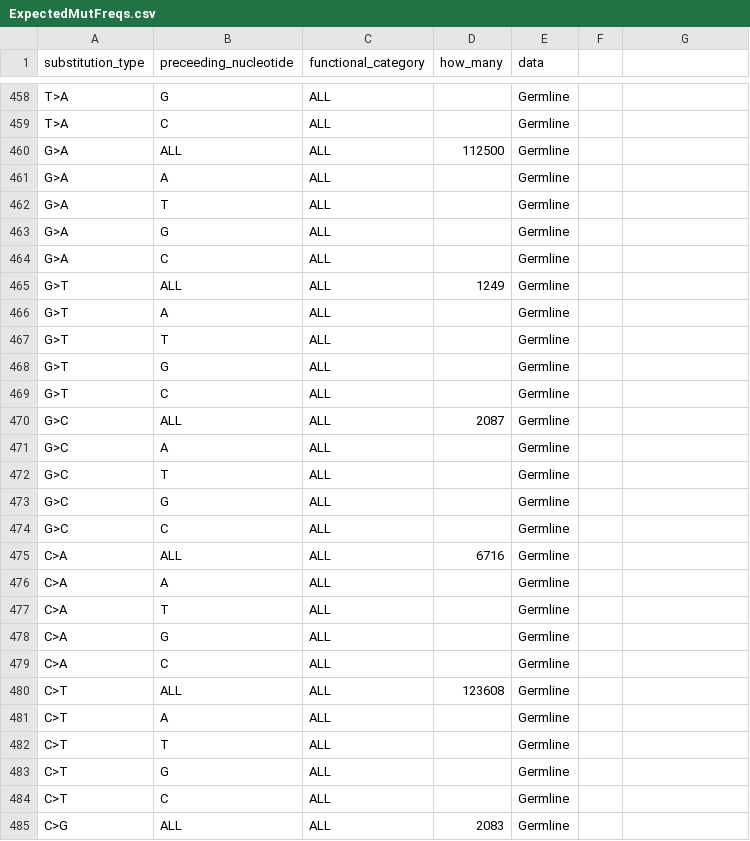
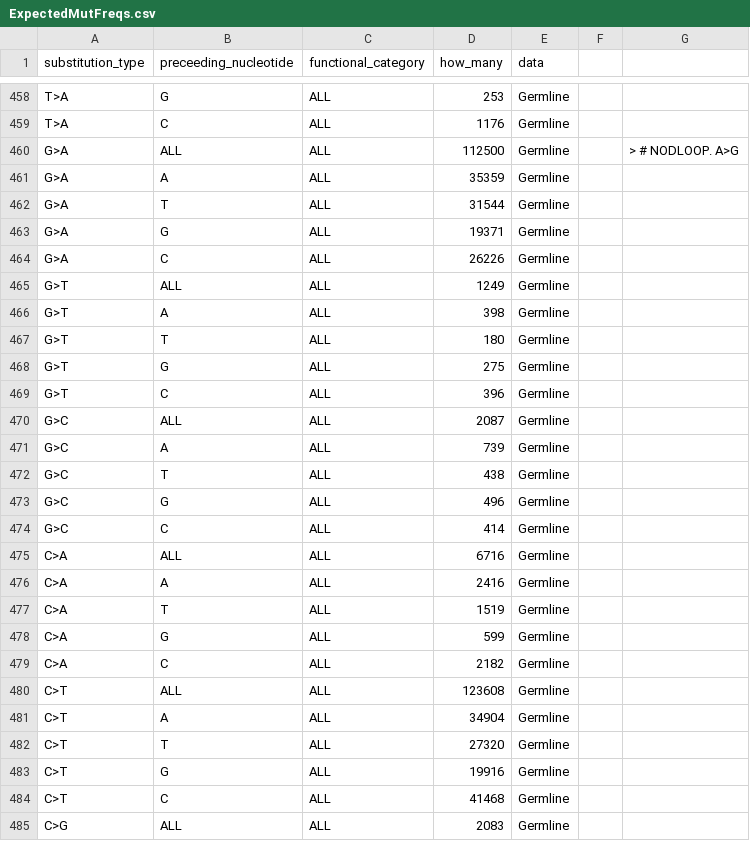
Before and after one commit to visknot/human-global-tree, a CSV file: Body/2Derived/ExpectedMutFreqs.csv, drawn as a sheet; only a part is shown, gaps mark what is left out; the diff covers the shown part only; the diff names each change by its address in the sheet, - before the commit and + after, or states it on an @@ line.

```diff
--- a/Body/2Derived/ExpectedMutFreqs.csv
+++ b/Body/2Derived/ExpectedMutFreqs.csv
-D458 (how_many): (empty)
+D458 (how_many): 253
-D459 (how_many): (empty)
+D459 (how_many): 1176
-G460: (empty)
+G460: > # NODLOOP. A>G
-D461 (how_many): (empty)
+D461 (how_many): 35359
-D462 (how_many): (empty)
+D462 (how_many): 31544
-D463 (how_many): (empty)
+D463 (how_many): 19371
-D464 (how_many): (empty)
+D464 (how_many): 26226
-D466 (how_many): (empty)
+D466 (how_many): 398
-D467 (how_many): (empty)
+D467 (how_many): 180
-D468 (how_many): (empty)
+D468 (how_many): 275
-D469 (how_many): (empty)
+D469 (how_many): 396
-D471 (how_many): (empty)
+D471 (how_many): 739
-D472 (how_many): (empty)
+D472 (how_many): 438
-D473 (how_many): (empty)
+D473 (how_many): 496
-D474 (how_many): (empty)
+D474 (how_many): 414
-D476 (how_many): (empty)
+D476 (how_many): 2416
-D477 (how_many): (empty)
+D477 (how_many): 1519
-D478 (how_many): (empty)
+D478 (how_many): 599
-D479 (how_many): (empty)
+D479 (how_many): 2182
-D481 (how_many): (empty)
+D481 (how_many): 34904
-D482 (how_many): (empty)
+D482 (how_many): 27320
-D483 (how_many): (empty)
+D483 (how_many): 19916
-D484 (how_many): (empty)
+D484 (how_many): 41468
```
Also changed, not shown: 122 edited cells elsewhere in this file.
